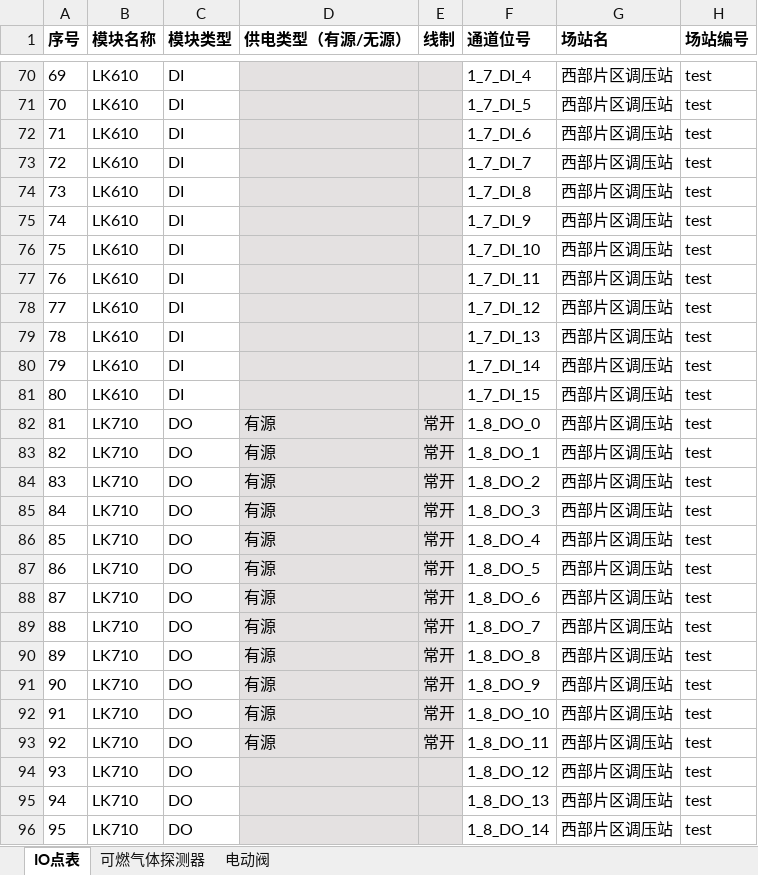
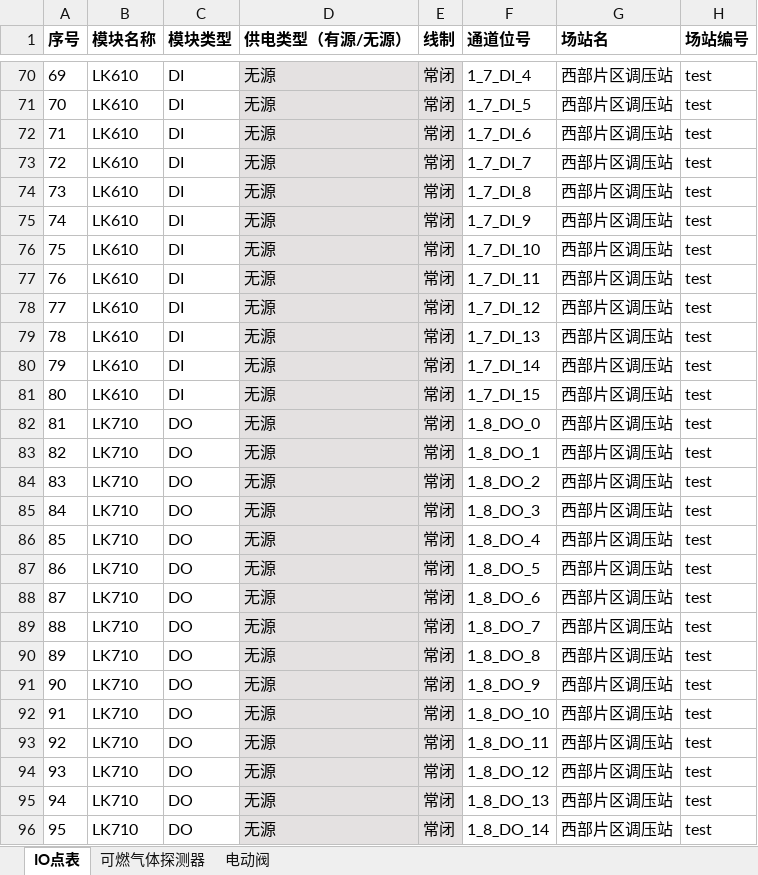
Before and after one commit to aoguo00/new_jdy_api, an Excel workbook: IO点表模板/西部片区调压站_IO_点表.xlsx, sheet IO点表, drawn as a sheet; only a part is shown, gaps mark what is left out; values as stored, in another font and other column widths than the file's, no borders; the diff covers the shown part only; the diff names each change by its address in the sheet, - before the commit and + after, or states it on an @@ line.

```diff
--- a/IO点表模板/西部片区调压站_IO_点表.xlsx (sheet IO点表)
+++ b/IO点表模板/西部片区调压站_IO_点表.xlsx (sheet IO点表)
-D70:D81 (供电类型（有源/无源）): (empty)
+D70:D81 (供电类型（有源/无源）): 无源
-E70:E81 (线制): (empty)
+E70:E81 (线制): 常闭
-D82:D93 (供电类型（有源/无源）): 有源
+D82:D93 (供电类型（有源/无源）): 无源
-E82:E93 (线制): 常开
+E82:E93 (线制): 常闭
-D94:D96 (供电类型（有源/无源）): (empty)
+D94:D96 (供电类型（有源/无源）): 无源
-E94:E96 (线制): (empty)
+E94:E96 (线制): 常闭
```
Also changed, not shown: 86 edited cells elsewhere in this sheet, 3 other files.
